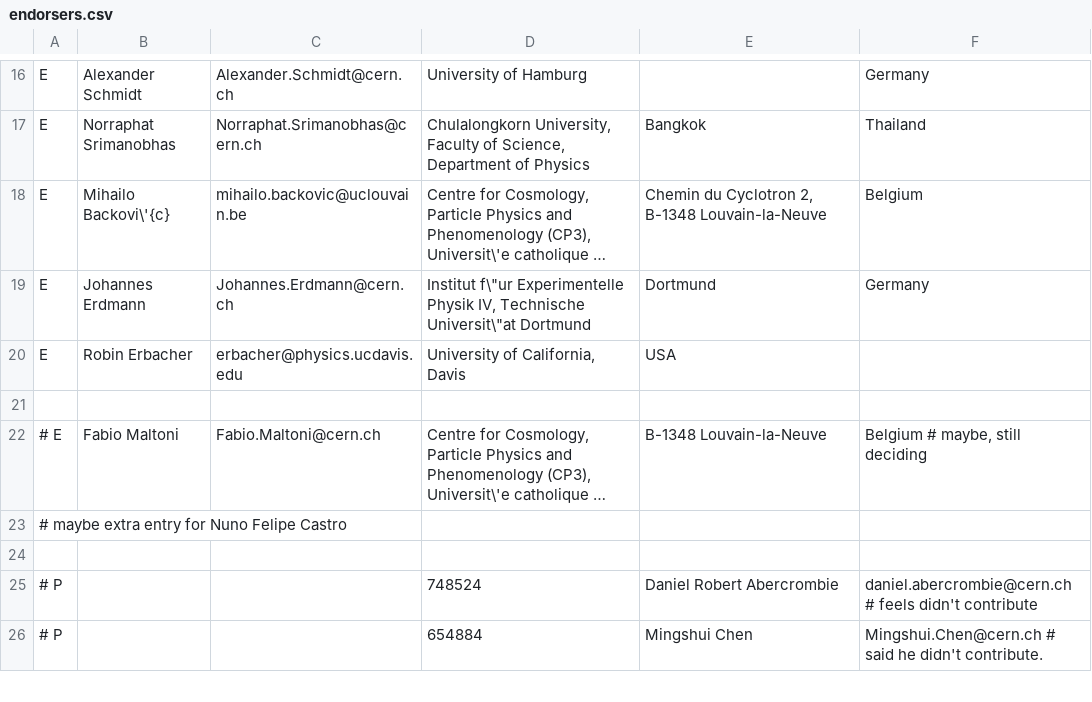
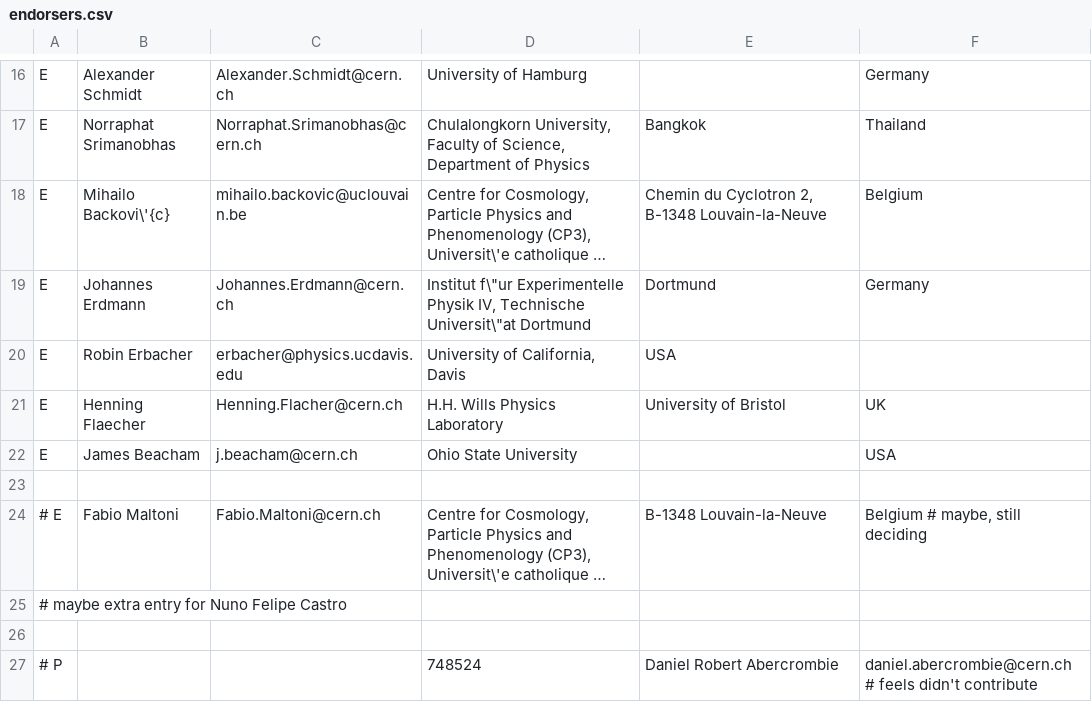
Before and after one commit to LHC-DMWG/DMF-EarlyRun2Models-whitepaper, a CSV file: doc/contributors/endorsers.csv, drawn as a sheet; only a part is shown, gaps mark what is left out; the shorter side is filled out with more unchanged rows; long unchanged cells end in …; the diff names each change by its address in the sheet, - before the commit and + after, or states it on an @@ line.

Commit message:
Tim's comments, two more endorsers
git-svn-id: svn+ssh://svn.cern.ch/reps/LHCDMF/trunk@390 4525493e-7705-40b1-a816-d608a930855b

```diff
--- a/doc/contributors/endorsers.csv
+++ b/doc/contributors/endorsers.csv
+row 21: E | Henning Flaecher | Henning.Flacher@cern.ch | H.H. Wills Physics Laboratory | University of Bristol | UK
+row 22: E | James Beacham | j.beacham@cern.ch | Ohio State University |  | USA
```
Also changed, not shown: 1 other file.
